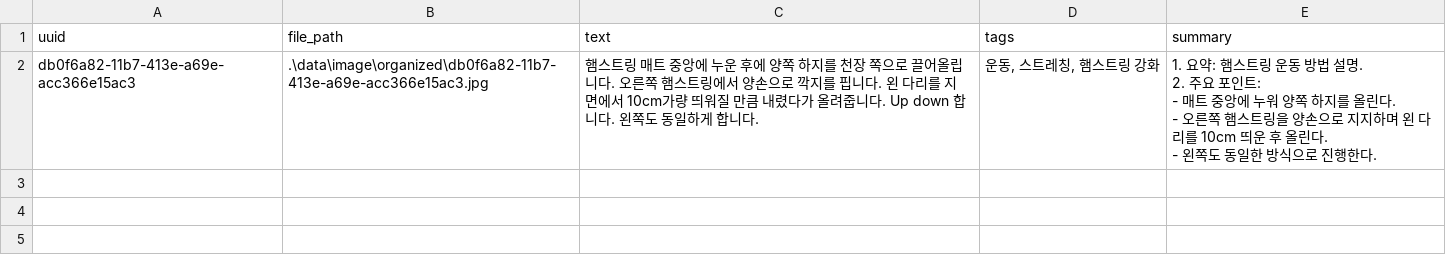
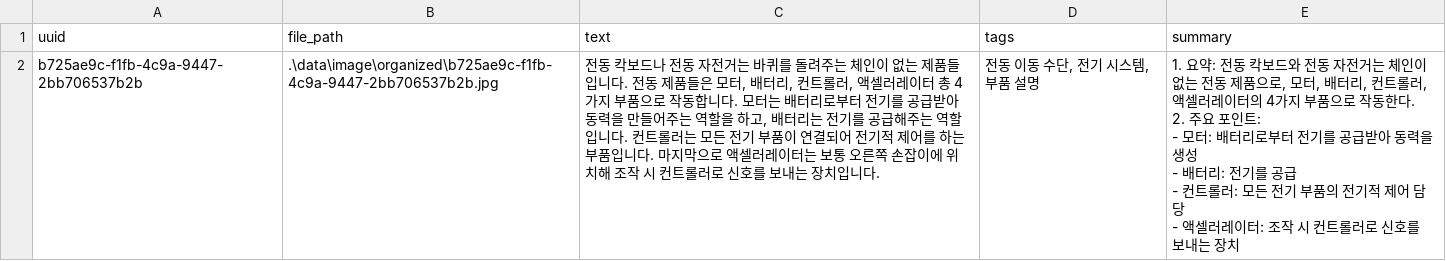
Before and after one commit to Metaai5/ScreenShotDB, a CSV file: data/storage/storage.csv, drawn as a sheet; removed rows and columns are numbered as before the commit, all else as after; ↵ is a line break in a cell; the diff names each change by its address in the sheet, - before the commit and + after, or states it on an @@ line.

```diff
--- a/data/storage/storage.csv
+++ b/data/storage/storage.csv
-row 2: db0f6a82-11b7-413e-a69e-acc366e15ac3 | .\data\image\organized\db0f6a82-11b7-413e-a69e-acc366e15ac3.jpg | 햄스트링 매트 중앙에 누운 후에 양쪽 하지를 천장 쪽으로 끌어올립니다. 오른쪽 햄스트링에서 양손으로 깍지를 핍니다. 왼 다리를 지면에서 10cm가량 띄워질 만큼 내렸다가 올려줍니다. Up down 합니다. 왼쪽도 동일하게 합니다. | 운동, 스트레칭, 햄스트링 강화 | 1. 요약: 햄스트링 운동 방법 설명. ↵ 2. 주요 포인트: ↵ - 매트 중앙에 누워 양쪽 하지를 올린다. ↵ - 오른쪽 햄스트링을 양손으로 지지하며 왼 다리를 10cm 띄운 후 올린다. ↵ - 왼쪽도 동일한 방식으로 진행한다.
+row 2: b725ae9c-f1fb-4c9a-9447-2bb706537b2b | .\data\image\organized\b725ae9c-f1fb-4c9a-9447-2bb706537b2b.jpg | 전동 칵보드나 전동 자전거는 바퀴를 돌려주는 체인이 없는 제품들입니다. 전동 제품들은 모터, 배터리, 컨트롤러, 액셀러레이터 총 4가지 부품으로 작동합니다. 모터는 배터리로부터 전기를 공급받아 동력을 만들어주는 역할을 하고, 배터리는 전기를 공급해주는 역할입니다. 컨트롤러는 모든 전기 부품이 연결되어 전기적 제어를 하는 부품입니다. 마지막으로 액셀러레이터는 보통 오른쪽 손잡이에 위치해 조작 시 컨트롤러로 신호를 보내는 장치입니다. | 전동 이동 수단, 전기 시스템, 부품 설명 | 1. 요약: 전동 칵보드와 전동 자전거는 체인이 없는 전동 제품으로, 모터, 배터리, 컨트롤러, 액셀러레이터의 4가지 부품으로 작동한다. ↵ 2. 주요 포인트: ↵ - 모터: 배터리로부터 전기를 공급받아 동력을 생성 ↵ - 배터리: 전기를 공급 ↵ - 컨트롤러: 모든 전기 부품의 전기적 제어 담당 ↵ - 액셀러레이터: 조작 시 컨트롤러로 신호를 보내는 장치
```
Also changed, not shown: 2 other files.
